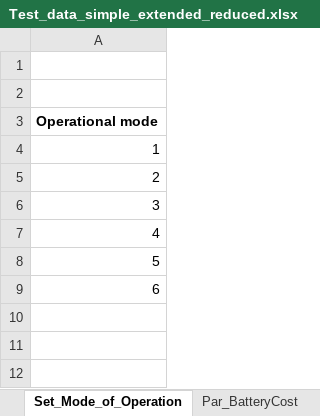
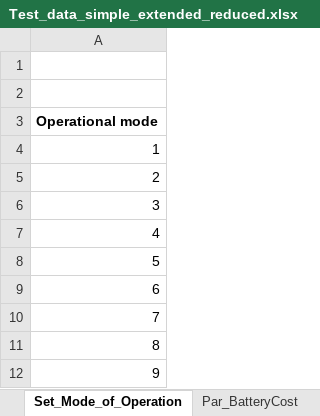
Before and after one commit to Lasseas/Master_repo, an Excel workbook: Test_data_simple_extended_reduced.xlsx, sheet Set_Mode_of_Operation, drawn as a sheet; values as stored, in another font and other column widths than the file's, no borders; the diff names each change by its address in the sheet, - before the commit and + after, or states it on an @@ line.

```diff
--- a/Test_data_simple_extended_reduced.xlsx (sheet Set_Mode_of_Operation)
+++ b/Test_data_simple_extended_reduced.xlsx (sheet Set_Mode_of_Operation)
+row 10: 7
+row 11: 8
+row 12: 9
```
Also changed, not shown: sheet Subset_TechToEC, sheet Subset_ECToTech, sheet Par_Cost_LS, sheet Par_Max_Capex_tec, sheet Set_of_Technology, 1 other file.
